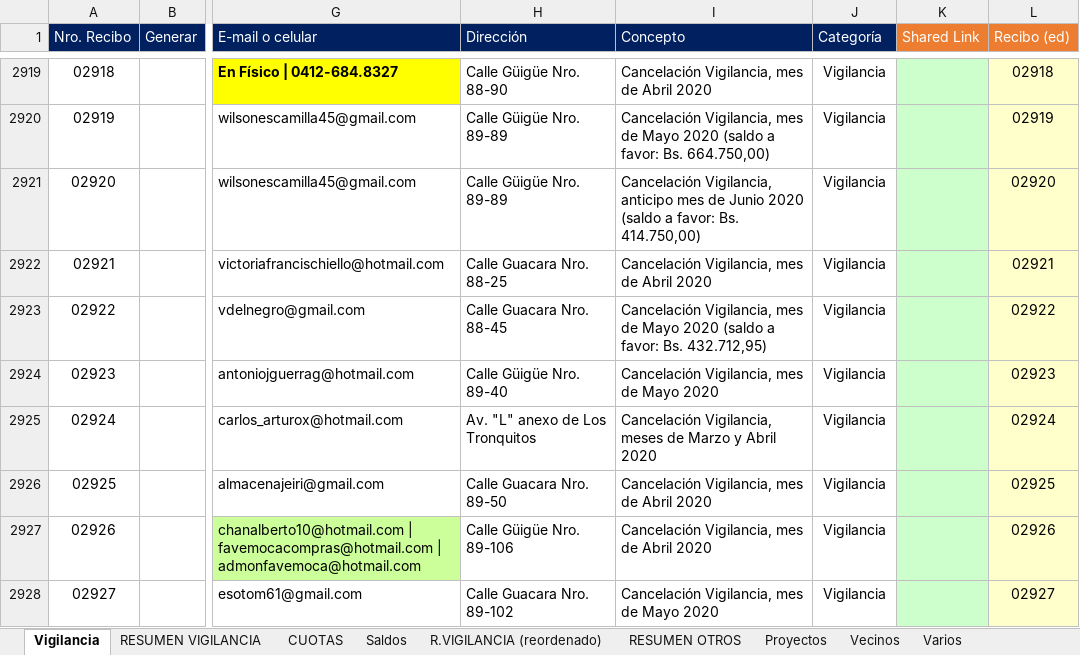
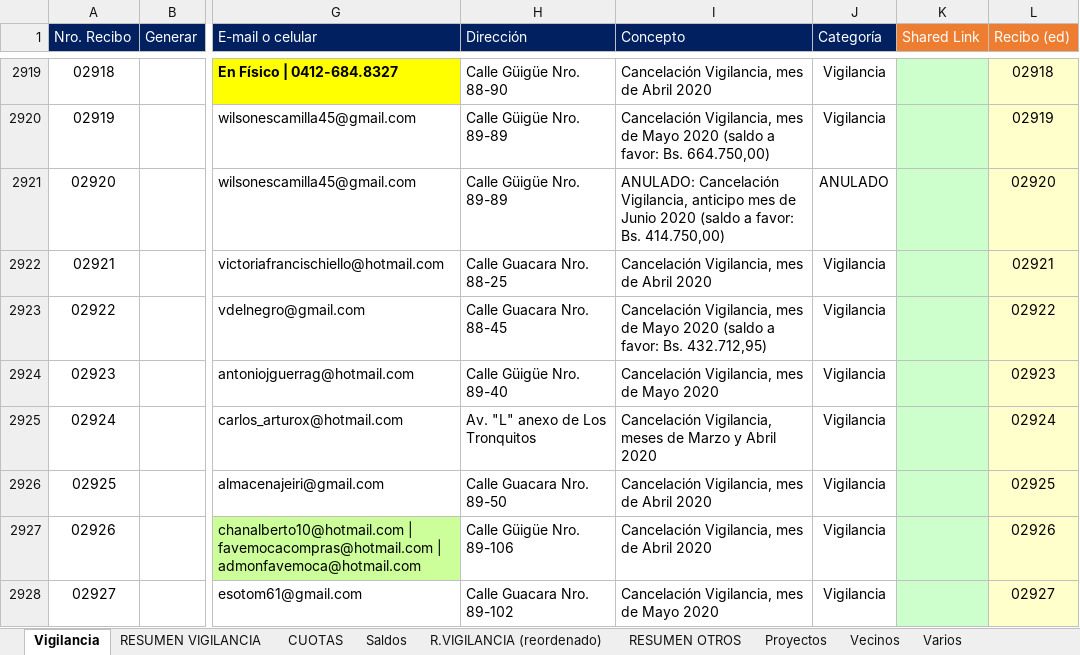
Before and after one commit to MColosso/GyG-Recibos, an Excel workbook: 1.1. GyG Recibos.xlsm, sheet Vigilancia, drawn as a sheet; only a part is shown, gaps mark what is left out; values as stored, in another font and other column widths than the file's, no borders; conditional formats not drawn; the diff covers the shown part only; the diff names each change by its address in the sheet, - before the commit and + after, or states it on an @@ line.

```diff
--- a/1.1. GyG Recibos.xlsm (sheet Vigilancia)
+++ b/1.1. GyG Recibos.xlsm (sheet Vigilancia)
-I2921 (Concepto): Cancelación Vigilancia,…
+I2921 (Concepto): ANULADO: Cancelación Vigilancia,…
-J2921 (Categoría): Vigilancia
+J2921 (Categoría): ANULADO
```
Also changed, not shown: 19 added rows elsewhere in this sheet, sheet RESUMEN VIGILANCIA, sheet CUOTAS, sheet R.VIGILANCIA (reordenado), sheet RESUMEN OTROS, sheet Vecinos, sheet Saldos, formulas that keep their value, 10 other files.
